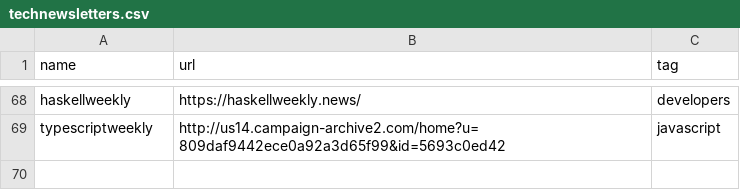
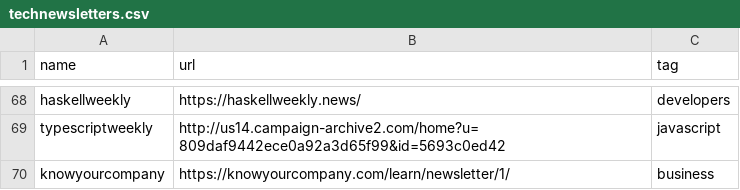
Before and after one commit to griffio/griffio.github.io, a CSV file: _data/technewsletters.csv, drawn as a sheet; only a part is shown, gaps mark what is left out.

Commit message:
knowyourcompany

```diff
--- a/_data/technewsletters.csv
+++ b/_data/technewsletters.csv
@@ -69 +69,2 @@ haskellweekly,https://haskellweekly.news/,developers
 typescriptweekly,http://us14.campaign-archive2.com/home?u=809daf9442ece0a92a3d65f99&id=5693c0ed42,javascript
+knowyourcompany,https://knowyourcompany.com/learn/newsletter/1/,business
```
